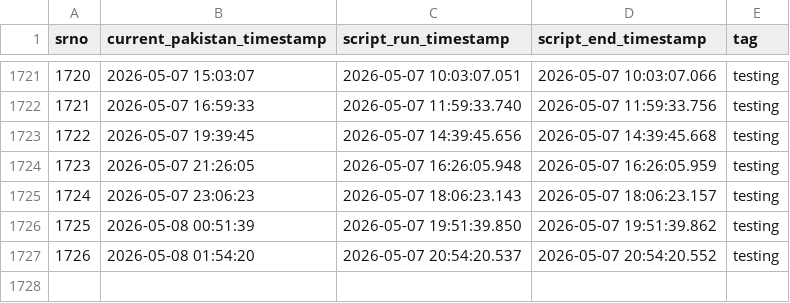
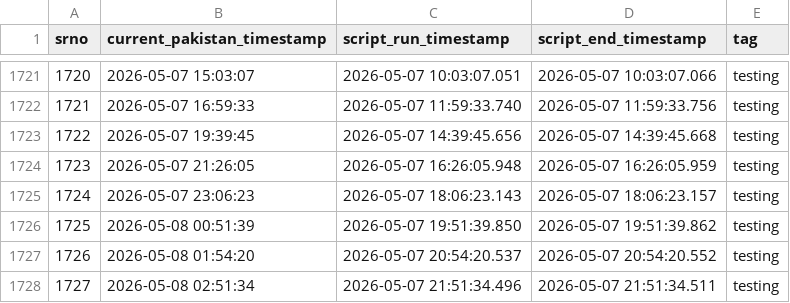
Before and after one commit to shsangi/triggers, a CSV file: data_log.csv, drawn as a sheet; only a part is shown, gaps mark what is left out; the diff names each change by its address in the sheet, - before the commit and + after, or states it on an @@ line.

```diff
--- a/data_log.csv
+++ b/data_log.csv
+row 1728: 1727 | 2026-05-08 02:51:34 | 2026-05-07 21:51:34.496 | 2026-05-07 21:51:34.511 | testing
```
Also changed, not shown: 1 other file.
